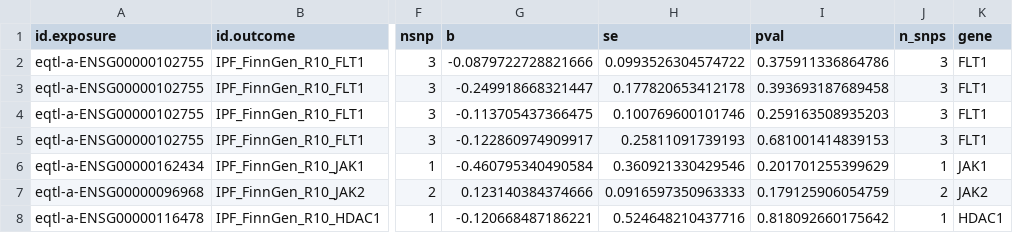
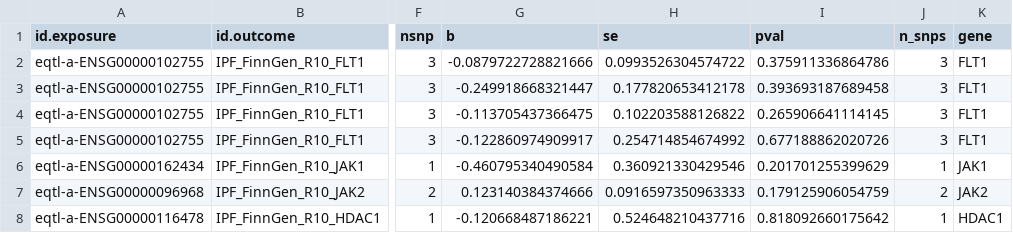
Before and after one commit to NisargOza/TRACE-drug-repurposing, a CSV file: results/mr/extended_mr_results.csv, drawn as a sheet; only a part is shown, gaps mark what is left out; the diff names each change by its address in the sheet, - before the commit and + after, or states it on an @@ line.

```diff
--- a/results/mr/extended_mr_results.csv
+++ b/results/mr/extended_mr_results.csv
-H4 (se): 0.100769600101746
+H4 (se): 0.102203588126822
-I4 (pval): 0.259163508935203
+I4 (pval): 0.265906641114145
-H5 (se): 0.25811091739193
+H5 (se): 0.254714854674992
-I5 (pval): 0.681001414839153
+I5 (pval): 0.677188862020726
```
Also changed, not shown: results/mr/hmgcr_mr_results.csv, 4 other files.
